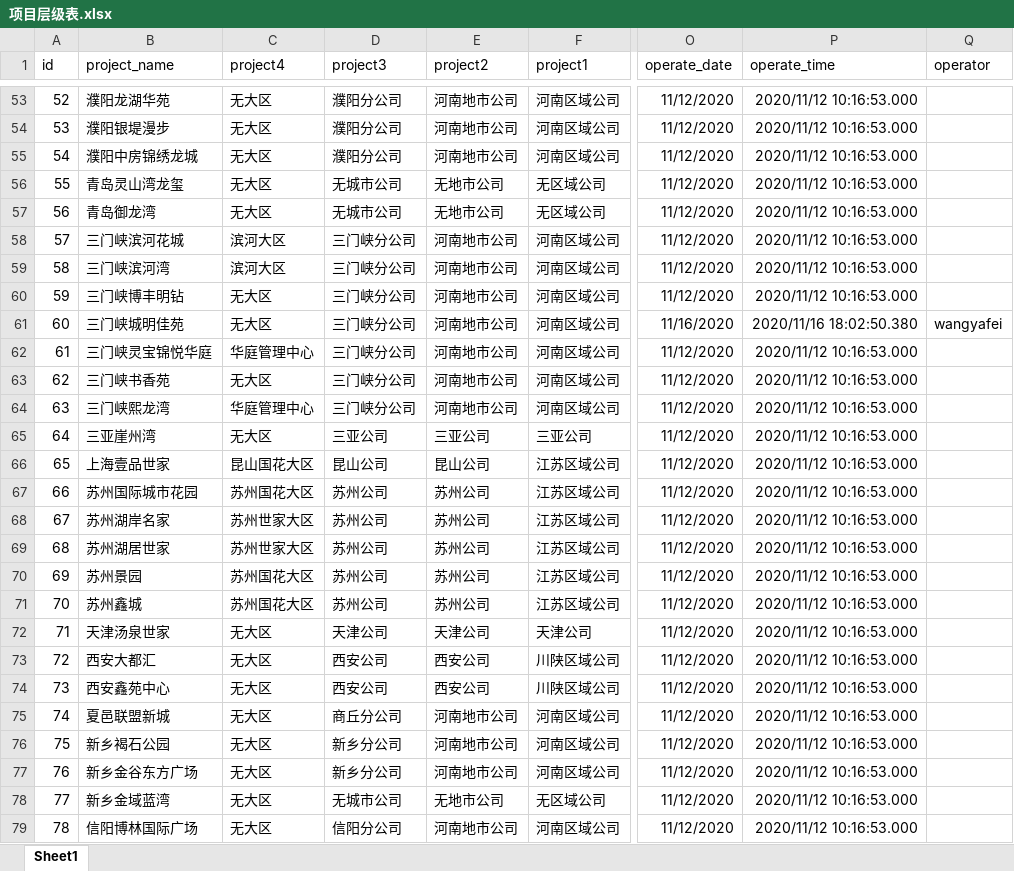
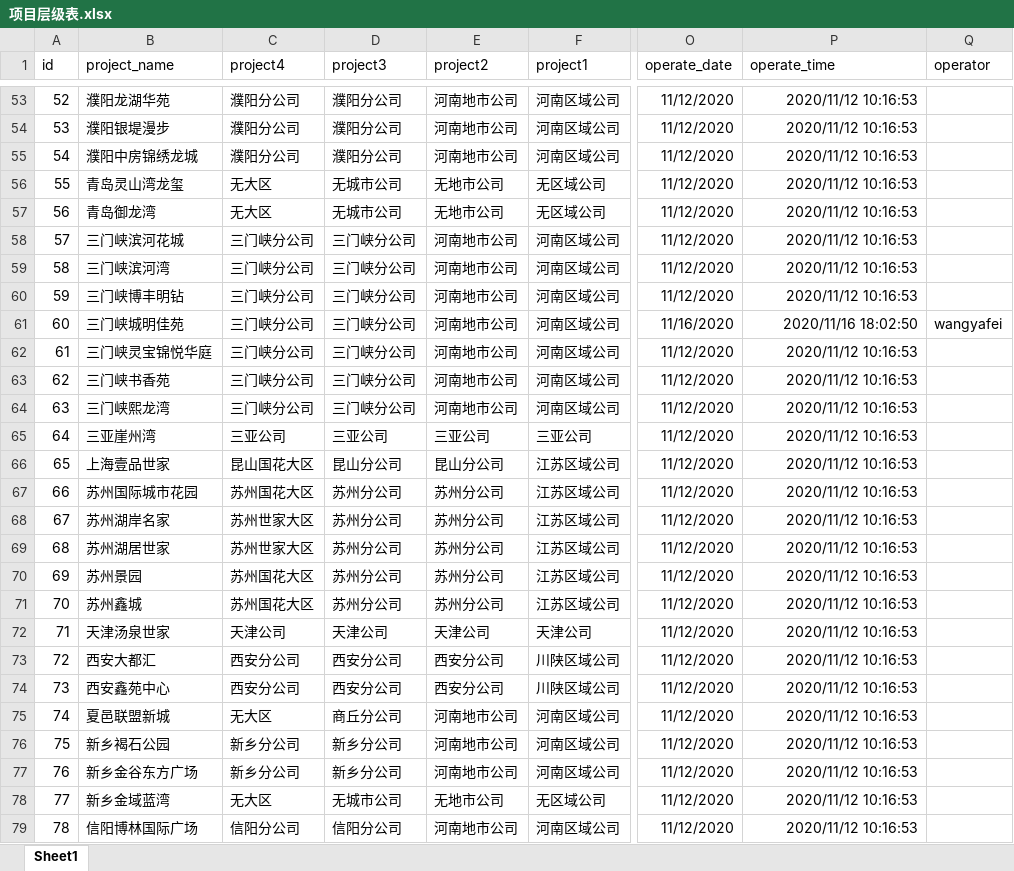
Before and after one commit to hry-work/data, an Excel workbook: mid/dim/项目层级表.xlsx, sheet Sheet1, drawn as a sheet; only a part is shown, gaps mark what is left out; values as stored, in another font and other column widths than the file's, no borders; the diff covers the shown part only; the diff names each change by its address in the sheet, - before the commit and + after, or states it on an @@ line.

```diff
--- a/mid/dim/项目层级表.xlsx (sheet Sheet1)
+++ b/mid/dim/项目层级表.xlsx (sheet Sheet1)
-C53:C55 (project4): 无大区
+C53:C55 (project4): 濮阳分公司
-P53:P60 (operate_time): 2020/11/12 10:16:53.000
+P53:P60 (operate_time): 2020/11/12 10:16:53
-C58:C59 (project4): 滨河大区
+C58:C59 (project4): 三门峡分公司
-C60:C61 (project4): 无大区
+C60:C61 (project4): 三门峡分公司
-P61 (operate_time): 2020/11/16 18:02:50.380
+P61 (operate_time): 2020/11/16 18:02:50
-C62 (project4): 华庭管理中心
+C62 (project4): 三门峡分公司
-P62:P79 (operate_time): 2020/11/12 10:16:53.000
+P62:P79 (operate_time): 2020/11/12 10:16:53
-C63 (project4): 无大区
+C63 (project4): 三门峡分公司
-C64 (project4): 华庭管理中心
+C64 (project4): 三门峡分公司
-C65 (project4): 无大区
+C65 (project4): 三亚公司
-D66 (project3): 昆山公司
+D66 (project3): 昆山分公司
-E66 (project2): 昆山公司
+E66 (project2): 昆山分公司
-D67:D71 (project3): 苏州公司
+D67:D71 (project3): 苏州分公司
-E67:E71 (project2): 苏州公司
+E67:E71 (project2): 苏州分公司
-C72 (project4): 无大区
+C72 (project4): 天津公司
-C73:C74 (project4): 无大区
+C73:C74 (project4): 西安分公司
-D73:D74 (project3): 西安公司
+D73:D74 (project3): 西安分公司
-E73:E74 (project2): 西安公司
+E73:E74 (project2): 西安分公司
-C76:C77 (project4): 无大区
+C76:C77 (project4): 新乡分公司
-C79 (project4): 无大区
+C79 (project4): 信阳分公司
```
Also changed, not shown: 5 added rows, 3 removed rows, 262 edited cells and row numbers in column A elsewhere in this sheet, mid/dim/基础资源.xlsx, 1 other file.
